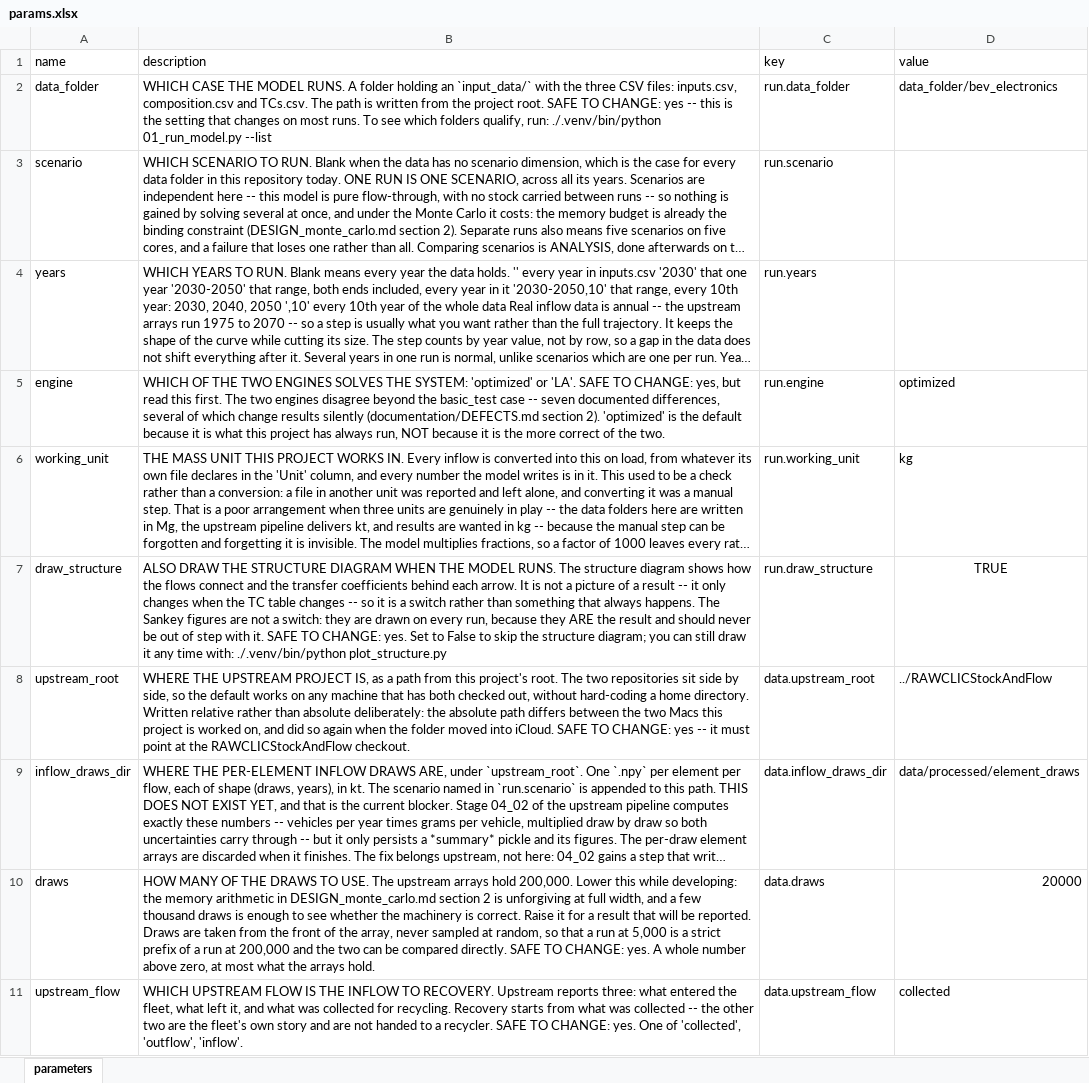
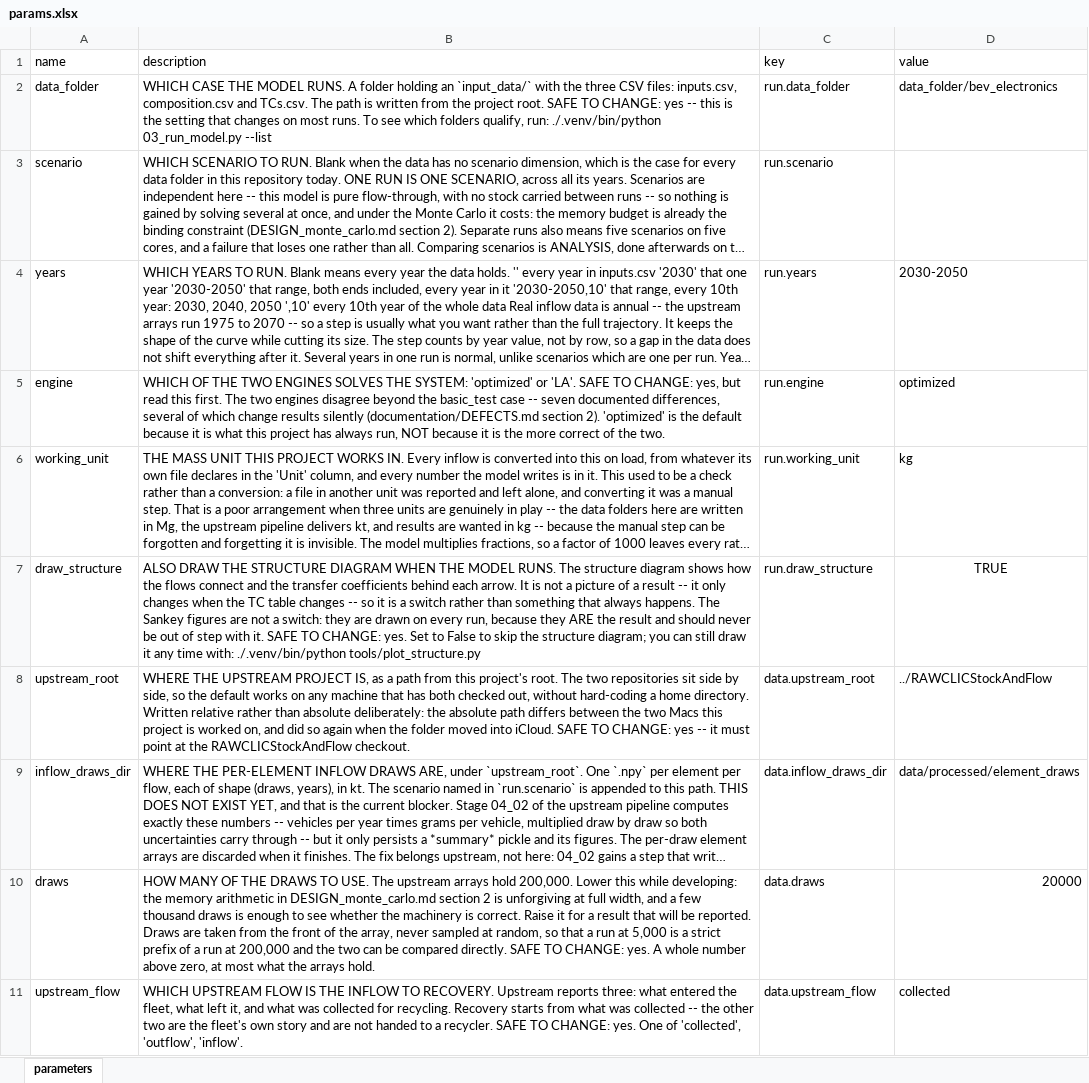
Before and after one commit to MattRoess/RAWCLICRecoveryModel, an Excel workbook: params.xlsx, sheet parameters, drawn as a sheet; only a part is shown; long unchanged cells end in …; values as stored, in another font and other column widths than the file's, no borders; the diff names each change by its address in the sheet, - before the commit and + after, or states it on an @@ line.

```diff
--- a/params.xlsx (sheet parameters)
+++ b/params.xlsx (sheet parameters)
-B2 (description): …run: ./.venv/bin/python 01_run_model.py --list
+B2 (description): …run: ./.venv/bin/python 03_run_model.py --list
-D4 (value): (empty)
+D4 (value): 2030-2050
-B7 (description): …with: ./.venv/bin/python plot_structure.py
+B7 (description): …with: ./.venv/bin/python tools/plot_structure.py
```
Also changed, not shown: 20 other files.
